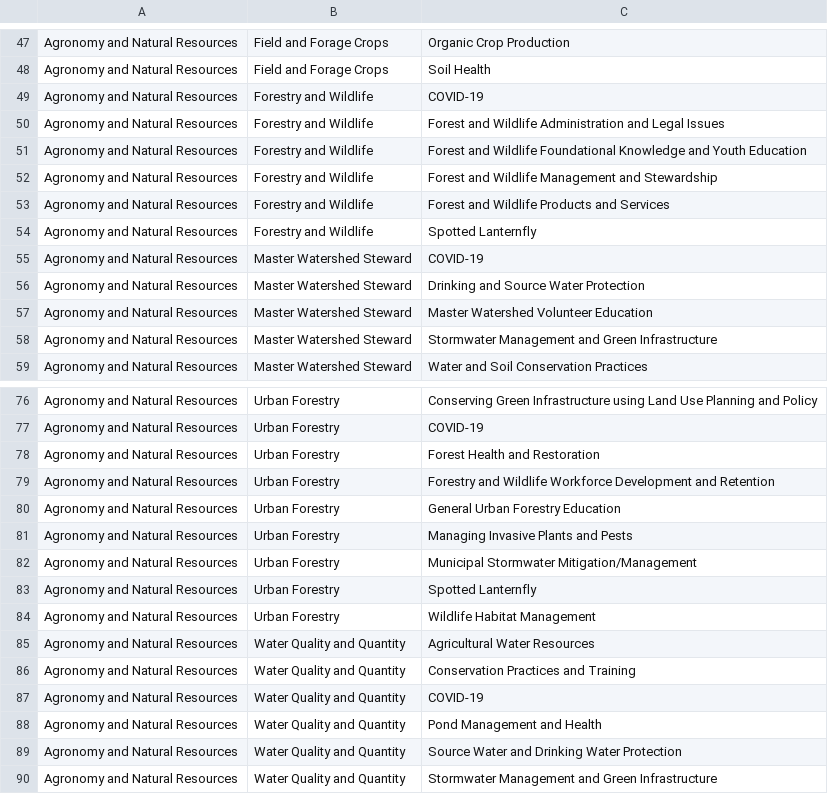
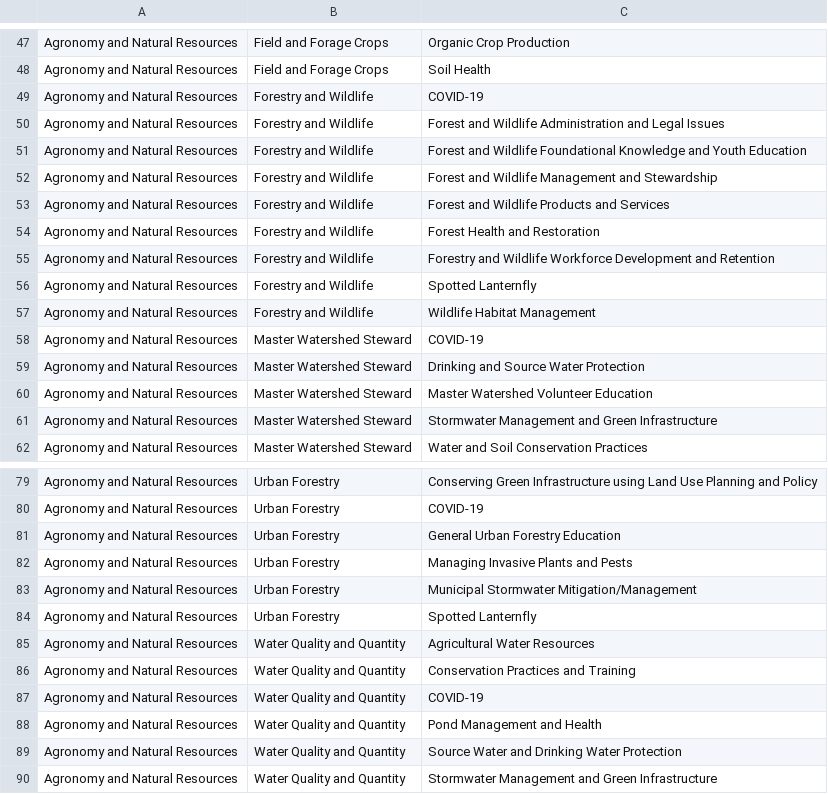
Before and after one commit to tsimkins/agsci.atlas, a TSV file: agsci/atlas/resources/epas.tsv, drawn as a sheet; only a part is shown, gaps mark what is left out; removed rows and columns are numbered as before the commit, all else as after; the diff names each change by its address in the sheet, - before the commit and + after, or states it on an @@ line.

Commit message:
Moved topics to Agronomy and Natural Resources/Forestry and Wildlife

```diff
--- a/agsci/atlas/resources/epas.tsv
+++ b/agsci/atlas/resources/epas.tsv
+row 54: Agronomy and Natural Resources | Forestry and Wildlife | Forest Health and Restoration
+row 55: Agronomy and Natural Resources | Forestry and Wildlife | Forestry and Wildlife Workforce Development and Retention
+row 57: Agronomy and Natural Resources | Forestry and Wildlife | Wildlife Habitat Management
-row 78: Agronomy and Natural Resources | Urban Forestry | Forest Health and Restoration
-row 79: Agronomy and Natural Resources | Urban Forestry | Forestry and Wildlife Workforce Development and Retention
-row 84: Agronomy and Natural Resources | Urban Forestry | Wildlife Habitat Management
```
